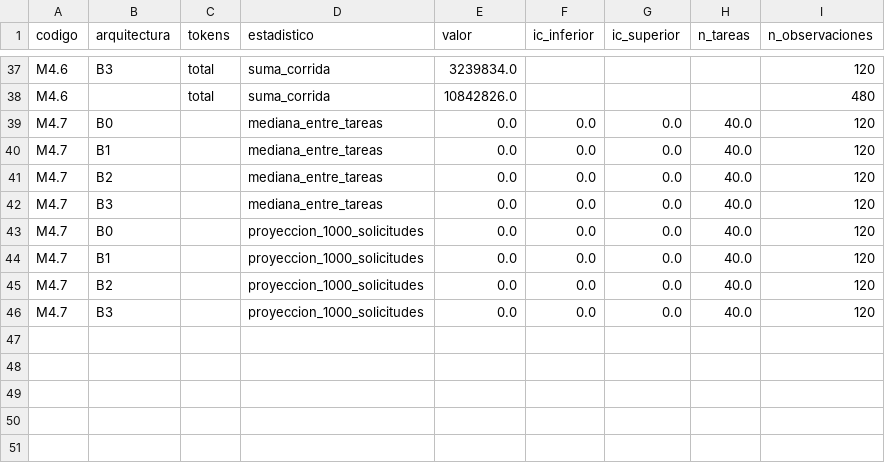
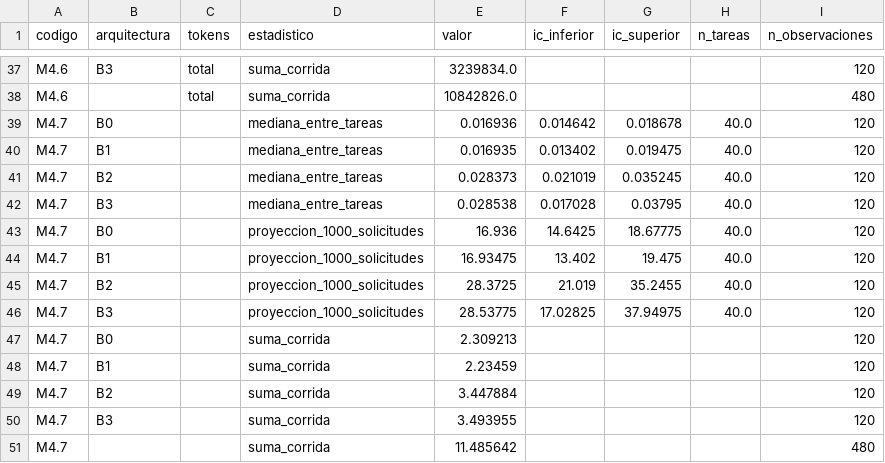
Before and after one commit to A-F-V-A/unihelp-mcp-a2a, a CSV file: experiment/resultados/2026-09-25-campana-gpt-5-4-2026-03-05-r3/tabla_4.csv, drawn as a sheet; only a part is shown, gaps mark what is left out.

```diff
--- a/experiment/resultados/2026-09-25-campana-gpt-5-4-2026-03-05-r3/tabla_4.csv
+++ b/experiment/resultados/2026-09-25-campana-gpt-5-4-2026-03-05-r3/tabla_4.csv
@@ -38,9 +38,14 @@ M4.6,B3,total,suma_corrida,3239834.0,,,,120
 M4.6,,total,suma_corrida,10842826.0,,,,480
-M4.7,B0,,mediana_entre_tareas,0.0,0.0,0.0,40.0,120
-M4.7,B1,,mediana_entre_tareas,0.0,0.0,0.0,40.0,120
-M4.7,B2,,mediana_entre_tareas,0.0,0.0,0.0,40.0,120
-M4.7,B3,,mediana_entre_tareas,0.0,0.0,0.0,40.0,120
-M4.7,B0,,proyeccion_1000_solicitudes,0.0,0.0,0.0,40.0,120
-M4.7,B1,,proyeccion_1000_solicitudes,0.0,0.0,0.0,40.0,120
-M4.7,B2,,proyeccion_1000_solicitudes,0.0,0.0,0.0,40.0,120
-M4.7,B3,,proyeccion_1000_solicitudes,0.0,0.0,0.0,40.0,120
+M4.7,B0,,mediana_entre_tareas,0.016936,0.014642,0.018678,40.0,120
+M4.7,B1,,mediana_entre_tareas,0.016935,0.013402,0.019475,40.0,120
+M4.7,B2,,mediana_entre_tareas,0.028373,0.021019,0.035245,40.0,120
+M4.7,B3,,mediana_entre_tareas,0.028538,0.017028,0.03795,40.0,120
+M4.7,B0,,proyeccion_1000_solicitudes,16.936,14.6425,18.67775,40.0,120
+M4.7,B1,,proyeccion_1000_solicitudes,16.93475,13.402,19.475,40.0,120
+M4.7,B2,,proyeccion_1000_solicitudes,28.3725,21.019,35.2455,40.0,120
+M4.7,B3,,proyeccion_1000_solicitudes,28.53775,17.02825,37.94975,40.0,120
+M4.7,B0,,suma_corrida,2.309213,,,,120
+M4.7,B1,,suma_corrida,2.23459,,,,120
+M4.7,B2,,suma_corrida,3.447884,,,,120
+M4.7,B3,,suma_corrida,3.493955,,,,120
+M4.7,,,suma_corrida,11.485642,,,,480
```
Also changed, not shown: experiment/resultados/2026-09-25-campana-gemini-3-1-flash-lite-r3-parcial-402/tabla_4.csv, experiment/resultados/2026-09-25-campana-gemini-3-5-flash-r3-parcial-402/tabla_4.csv, 36 other files.
